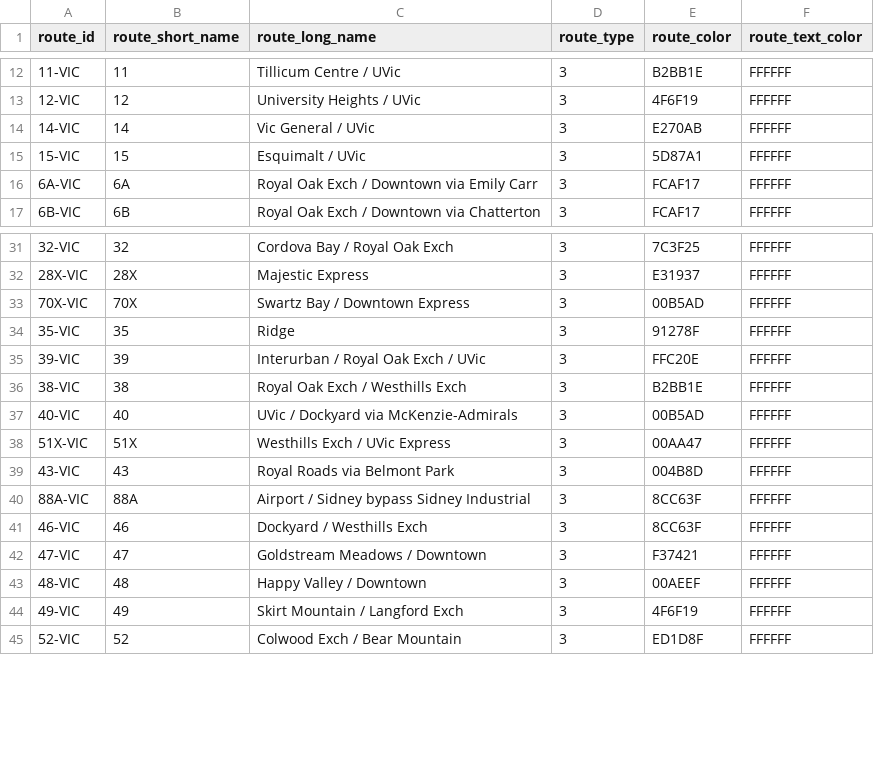
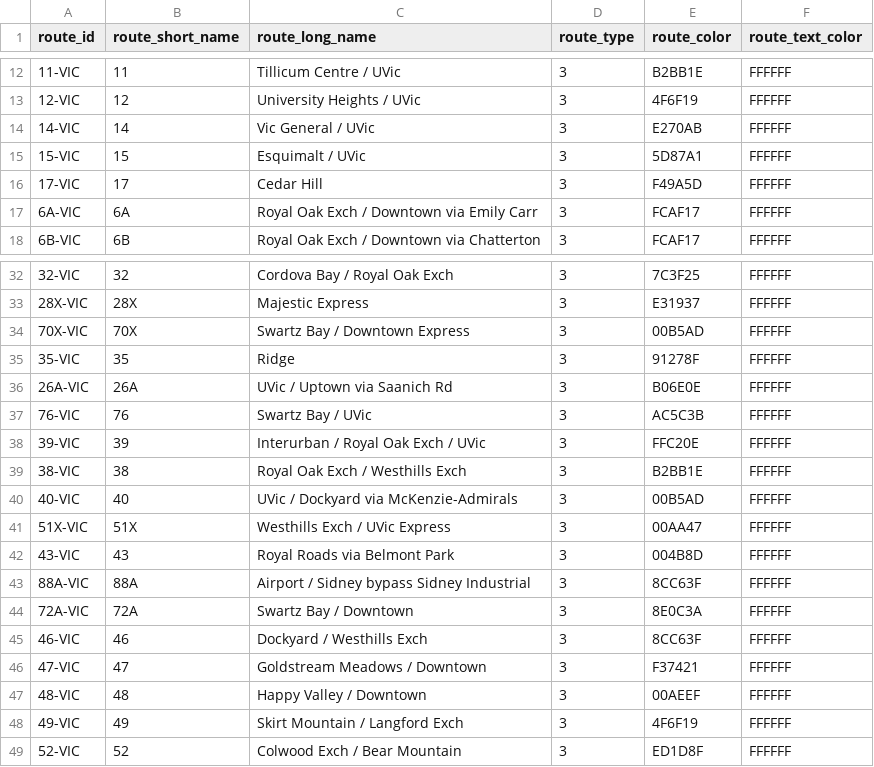
Before and after one commit to CP8714/BC_Transit_tracker, a CSV file: data/routes.csv, drawn as a sheet; only a part is shown, gaps mark what is left out.

```diff
--- a/data/routes.csv
+++ b/data/routes.csv
@@ -15,2 +15,3 @@ route_id,route_short_name,route_long_name,route_type,route_color,route_text_colo
 15-VIC,15,Esquimalt / UVic,3,5D87A1,FFFFFF
+17-VIC,17,Cedar Hill,3,F49A5D,FFFFFF
 6A-VIC,6A,Royal Oak Exch / Downtown via Emily Carr,3,FCAF17,FFFFFF
@@ -34,2 +35,4 @@ route_id,route_short_name,route_long_name,route_type,route_color,route_text_colo
 35-VIC,35,Ridge,3,91278F,FFFFFF
+26A-VIC,26A,UVic / Uptown via Saanich Rd,3,B06E0E,FFFFFF
+76-VIC,76,Swartz Bay / UVic,3,AC5C3B,FFFFFF
 39-VIC,39,Interurban / Royal Oak Exch / UVic,3,FFC20E,FFFFFF
@@ -40,2 +43,3 @@ route_id,route_short_name,route_long_name,route_type,route_color,route_text_colo
 88A-VIC,88A,Airport / Sidney bypass Sidney Industrial,3,8CC63F,FFFFFF
+72A-VIC,72A,Swartz Bay / Downtown,3,8E0C3A,FFFFFF
 46-VIC,46,Dockyard / Westhills Exch,3,8CC63F,FFFFFF
```
Also changed, not shown: data/calendar_dates.csv, data/stops.csv, 24 other files.
